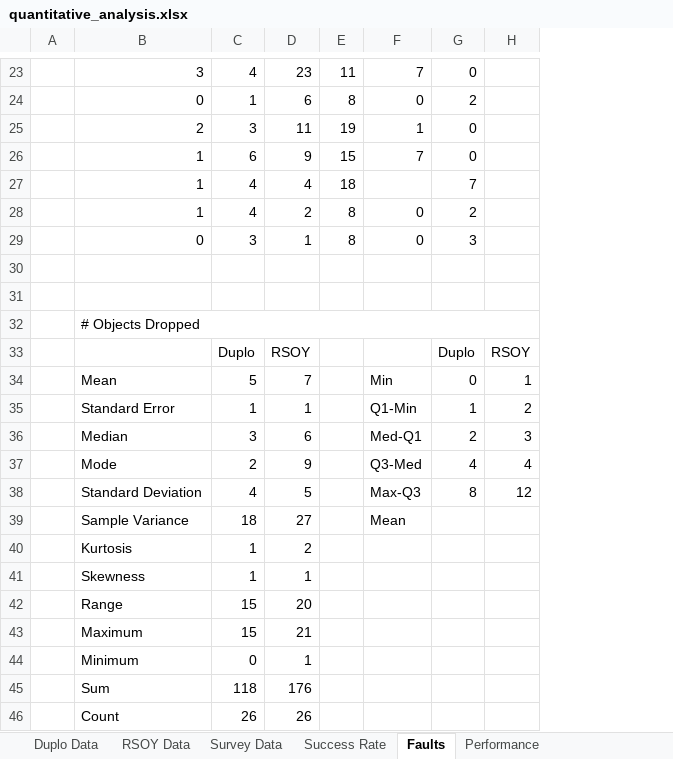
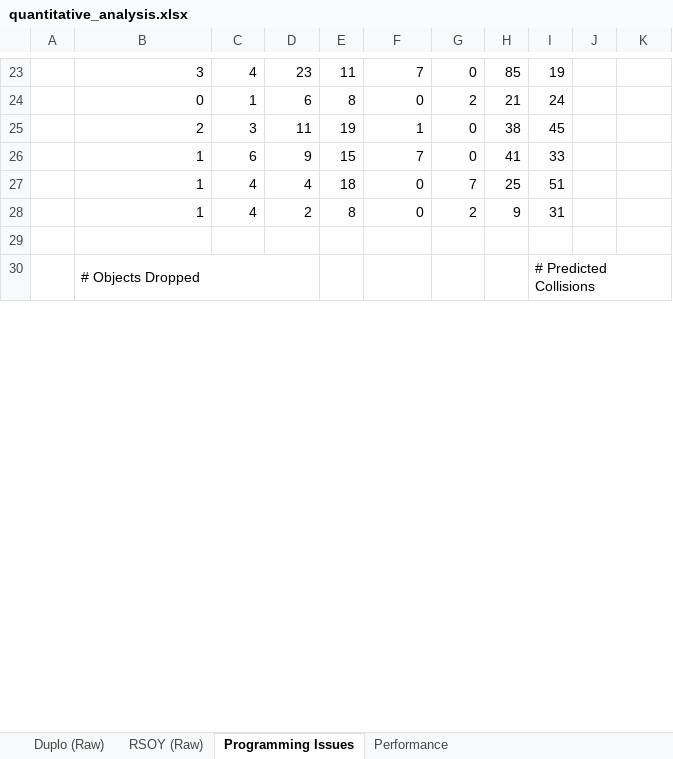
Before and after one commit to fronchetti/two-armed-robots, an Excel workbook: quantitative_analysis.xlsx, sheet Programming Issues, drawn as a sheet; only a part is shown, gaps mark what is left out; values as stored, in another font and other column widths than the file's, no cell formats; charts and pictures not drawn; removed rows and columns are numbered as before the commit, all else as after; the diff covers the shown part only; the diff names each change by its address in the sheet, - before the commit and + after, or states it on an @@ line.

```diff
--- a/quantitative_analysis.xlsx (sheet Programming Issues)
+++ b/quantitative_analysis.xlsx (sheet Programming Issues)
-sheet tab: Duplo Data
+sheet tab: Duplo (Raw)
-sheet tab: RSOY Data
+sheet tab: RSOY (Raw)
-sheet tab: Faults
+sheet tab: Programming Issues
-sheet tab: Survey Data
-sheet tab: Success Rate
+column H, rows 23-28: 85 | 21 | 38 | 41 | 25 | 9
+column I, rows 23-30: 19 | 24 | 45 | 33 | 51 | 31 |  | # Predicted Collisions
+column J, empty
-F27: (empty)
+F27: 0
-row 29:  | 0 | 3 | 1 | 8 | 0 | 3
-row 30: (empty)
-B32:H32 merged
+B30:D30 merged
-row 33:  |  | Duplo | RSOY |  |  | Duplo | RSOY
-row 34:  | Mean | 5 | 7 |  | Min | 0 | 1
-row 35:  | Standard Error | 1 | 1 |  | Q1-Min | 1 | 2
-row 36:  | Median | 3 | 6 |  | Med-Q1 | 2 | 3
-row 37:  | Mode | 2 | 9 |  | Q3-Med | 4 | 4
-row 38:  | Standard Deviation | 4 | 5 |  | Max-Q3 | 8 | 12
-row 39:  | Sample Variance | 18 | 27 |  | Mean
-row 40:  | Kurtosis | 1 | 2
-row 41:  | Skewness | 1 | 1
-row 42:  | Range | 15 | 20
-row 43:  | Maximum | 15 | 21
-row 44:  | Minimum | 0 | 1
-row 45:  | Sum | 118 | 176
-row 46:  | Count | 26 | 26
```
Also changed, not shown: 34 added rows, 33 removed rows, 14 edited cells and merged cells elsewhere in this sheet, sheet Performance, sheet RSOY (Raw), sheet Duplo (Raw), cell formats, formulas that keep their value, charts or pictures, 9 other files.
